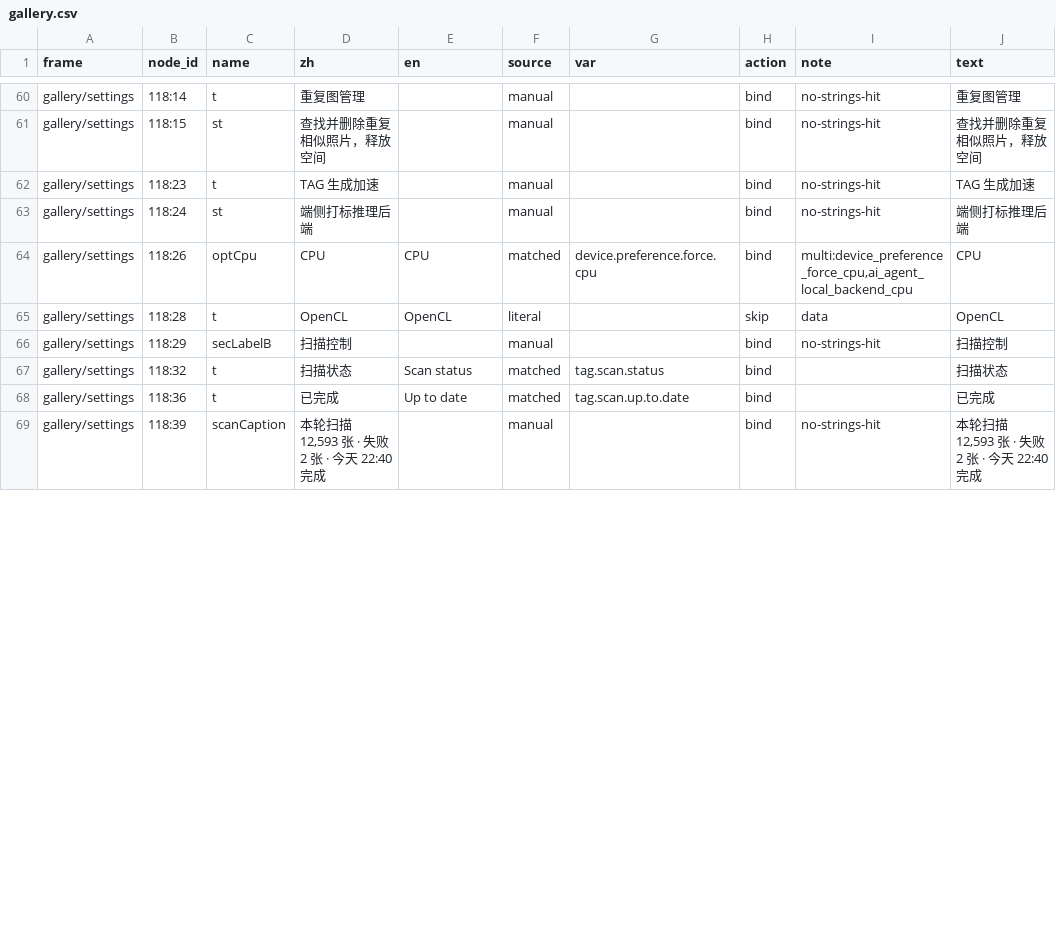
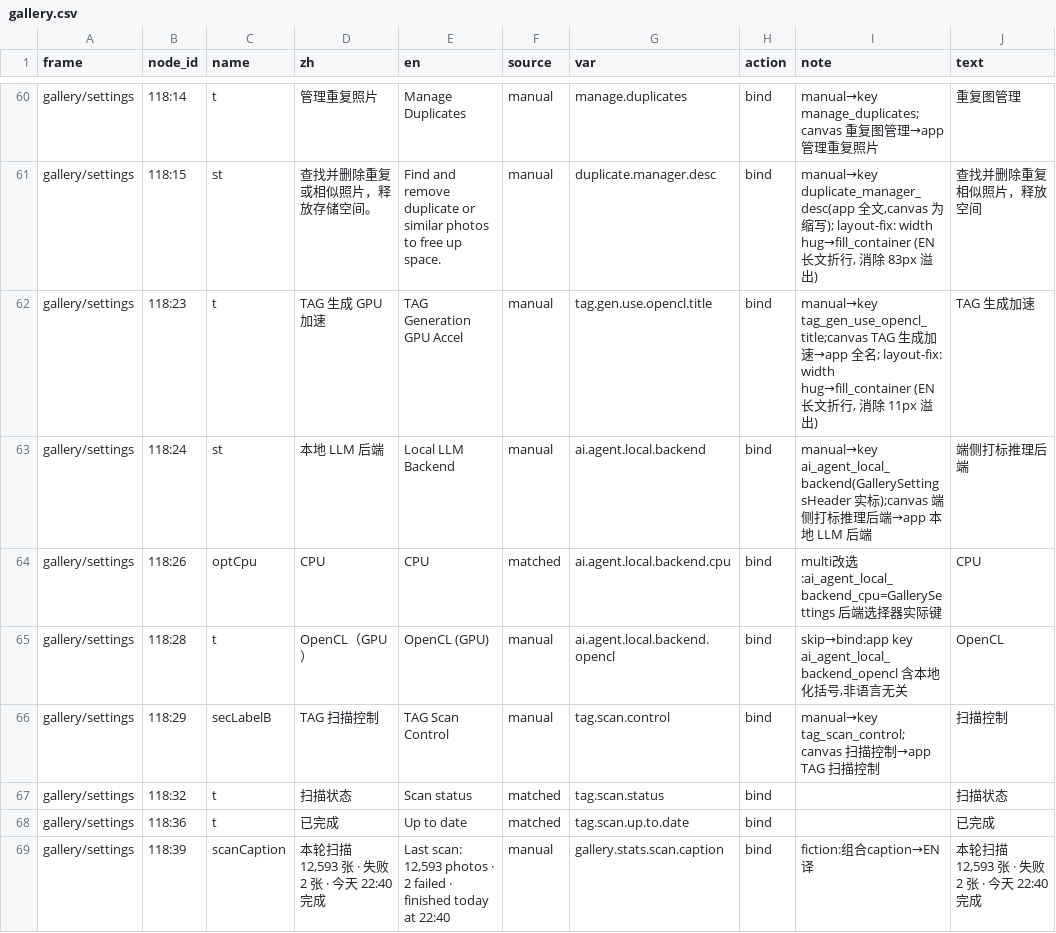
Before and after one commit to littleseven/PicMe, a CSV file: docs/08-UI-SPECS/screens/lang/gallery.csv, drawn as a sheet; only a part is shown, gaps mark what is left out; the diff covers the shown part only; the diff names each change by its address in the sheet, - before the commit and + after, or states it on an @@ line.

```diff
--- a/docs/08-UI-SPECS/screens/lang/gallery.csv
+++ b/docs/08-UI-SPECS/screens/lang/gallery.csv
-D60 (zh): 重复图管理
+D60 (zh): 管理重复照片
-E60 (en): (empty)
+E60 (en): Manage Duplicates
-G60 (var): (empty)
+G60 (var): manage.duplicates
-I60 (note): no-strings-hit
+I60 (note): manual→key manage_duplicates;canvas 重复图管理→app 管理重复照片
-D61 (zh): 查找并删除重复相似照片，释放空间
+D61 (zh): 查找并删除重复或相似照片，释放存储空间。
-E61 (en): (empty)
+E61 (en): Find and remove duplicate or similar photos to free up space.
-G61 (var): (empty)
+G61 (var): duplicate.manager.desc
-I61 (note): no-strings-hit
+I61 (note): manual→key duplicate_manager_desc(app 全文,canvas 为缩写); layout-fix: width hug→fill_container (EN 长文折行, 消除 83px 溢出)
-D62 (zh): TAG 生成加速
+D62 (zh): TAG 生成 GPU 加速
-E62 (en): (empty)
+E62 (en): TAG Generation GPU Accel
-G62 (var): (empty)
+G62 (var): tag.gen.use.opencl.title
-I62 (note): no-strings-hit
+I62 (note): manual→key tag_gen_use_opencl_title;canvas TAG 生成加速→app 全名; layout-fix: width hug→fill_container (EN 长文折行, 消除 11px 溢出)
-D63 (zh): 端侧打标推理后端
+D63 (zh): 本地 LLM 后端
-E63 (en): (empty)
+E63 (en): Local LLM Backend
-G63 (var): (empty)
+G63 (var): ai.agent.local.backend
-I63 (note): no-strings-hit
+I63 (note): manual→key ai_agent_local_backend(GallerySettingsHeader 实标);canvas 端侧打标推理后端→app 本地 LLM 后端
-G64 (var): device.preference.force.cpu
+G64 (var): ai.agent.local.backend.cpu
-I64 (note): multi:device_preference_force_cpu,ai_agent_local_backend_cpu
+I64 (note): multi改选:ai_agent_local_backend_cpu=GallerySettings 后端选择器实际键
-D65 (zh): OpenCL
+D65 (zh): OpenCL（GPU）
-E65 (en): OpenCL
+E65 (en): OpenCL (GPU)
-F65 (source): literal
+F65 (source): manual
-G65 (var): (empty)
+G65 (var): ai.agent.local.backend.opencl
-H65 (action): skip
+H65 (action): bind
-I65 (note): data
+I65 (note): skip→bind:app key ai_agent_local_backend_opencl 含本地化括号,非语言无关
-D66 (zh): 扫描控制
+D66 (zh): TAG 扫描控制
-E66 (en): (empty)
+E66 (en): TAG Scan Control
-G66 (var): (empty)
+G66 (var): tag.scan.control
-I66 (note): no-strings-hit
+I66 (note): manual→key tag_scan_control;canvas 扫描控制→app TAG 扫描控制
-E69 (en): (empty)
+E69 (en): Last scan: 12,593 photos · 2 failed · finished today at 22:40
-G69 (var): (empty)
+G69 (var): gallery.stats.scan.caption
-I69 (note): no-strings-hit
+I69 (note): fiction:组合caption→EN译
```
Also changed, not shown: 116 edited cells elsewhere in this file, 2 other files.
